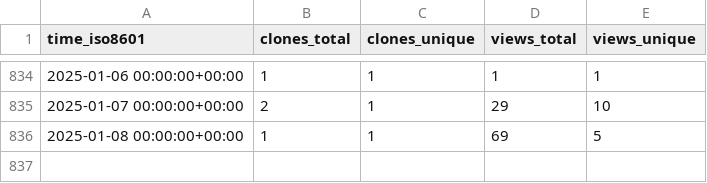
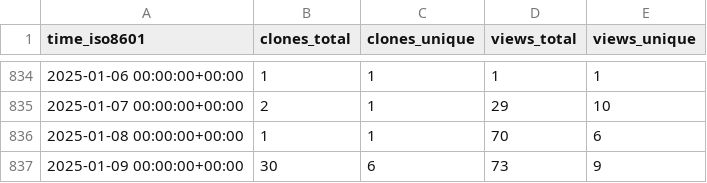
Before and after one commit to dylansdaniels/hnn_tracking_test, a CSV file: jonescompneurolab/hnn-core/ghrs-data/views_clones_aggregate.csv, drawn as a sheet; only a part is shown, gaps mark what is left out.

```diff
--- a/jonescompneurolab/hnn-core/ghrs-data/views_clones_aggregate.csv
+++ b/jonescompneurolab/hnn-core/ghrs-data/views_clones_aggregate.csv
@@ -835,2 +835,3 @@ time_iso8601,clones_total,clones_unique,views_total,views_unique
 2025-01-07 00:00:00+00:00,2,1,29,10
-2025-01-08 00:00:00+00:00,1,1,69,5
+2025-01-08 00:00:00+00:00,1,1,70,6
+2025-01-09 00:00:00+00:00,30,6,73,9
```
Also changed, not shown: 1 other file.
